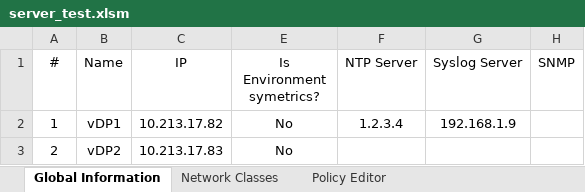
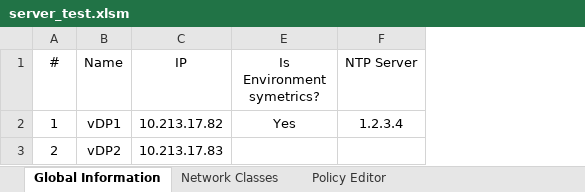
Before and after one commit to MaorYahalomi/DP_Best_Practice, an Excel workbook: DP_Portal/server_test.xlsm, sheet Global Information, drawn as a sheet; values as stored, in another font and other column widths than the file's, no borders; the diff names each change by its address in the sheet, - before the commit and + after, or states it on an @@ line.

```diff
--- a/DP_Portal/server_test.xlsm (sheet Global Information)
+++ b/DP_Portal/server_test.xlsm (sheet Global Information)
@@ column G (Syslog Server) hidden, row 2: 192.168.1.9 @@
@@ column H (SNMP) hidden, empty @@
-E2 (Is Environment symetrics?): No
+E2 (Is Environment symetrics?): Yes
-E3 (Is Environment symetrics?): No
+E3 (Is Environment symetrics?): (empty)
```
Also changed, not shown: sheet Policy Editor, sheet Network Classes, 3 other files.
